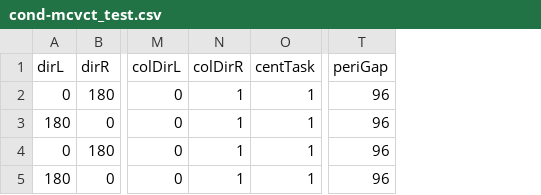
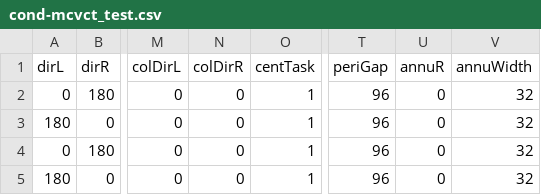
Before and after one commit to egorananyev/mc, a CSV file: cond-files/cond-mcvct_test.csv, drawn as a sheet; only a part is shown, gaps mark what is left out; the diff names each change by its address in the sheet, - before the commit and + after, or states it on an @@ line.

```diff
--- a/cond-files/cond-mcvct_test.csv
+++ b/cond-files/cond-mcvct_test.csv
+column U (annuR), rows 2-5: all 0
+column V (annuWidth), rows 2-5: all 32
-N2:N5 (colDirR): 1
+N2:N5 (colDirR): 0
```
Also changed, not shown: cond-files/cond-mcv_annu.csv, cond-files/cond-mcvct_bv_test.csv, 3 other files.
